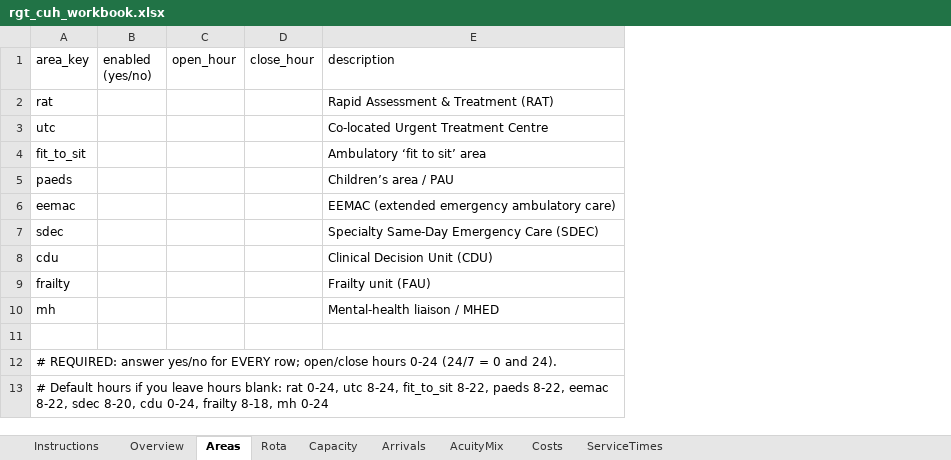
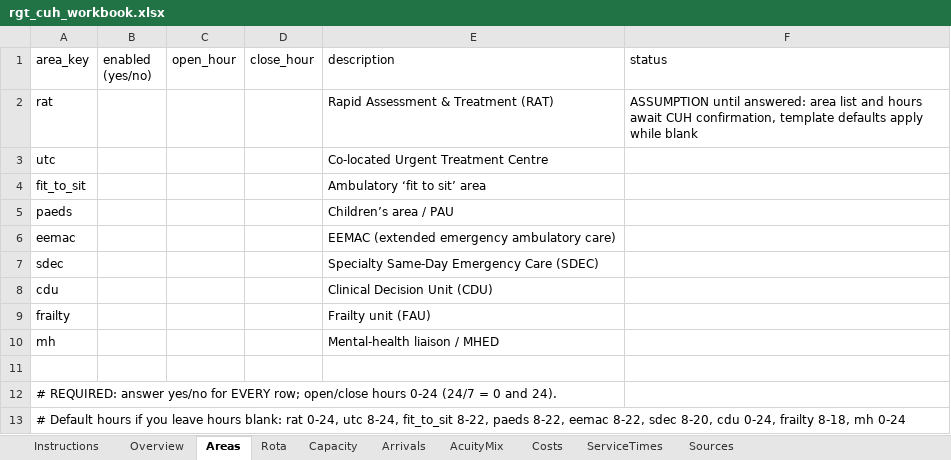
Before and after one commit to mrsonuk/Midshire-Portfolio, an Excel workbook: uec_hybrid/data/seeds/rgt_cuh_workbook.xlsx, sheet Areas, drawn as a sheet; values as stored, in another font and other column widths than the file's, no borders; the diff names each change by its address in the sheet, - before the commit and + after, or states it on an @@ line.

```diff
--- a/uec_hybrid/data/seeds/rgt_cuh_workbook.xlsx (sheet Areas)
+++ b/uec_hybrid/data/seeds/rgt_cuh_workbook.xlsx (sheet Areas)
+sheet tab: Sources
+column F (status), row 2: ASSUMPTION until answered: area list and hours await CUH confirmation, template defaults apply while blank
```
Also changed, not shown: sheet Arrivals, sheet Instructions, sheet AcuityMix, sheet Overview, sheet Capacity, sheet ServiceTimes, 3 other files.
